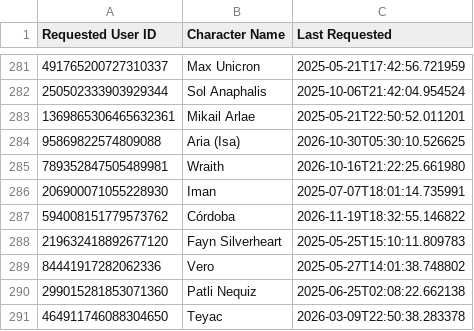
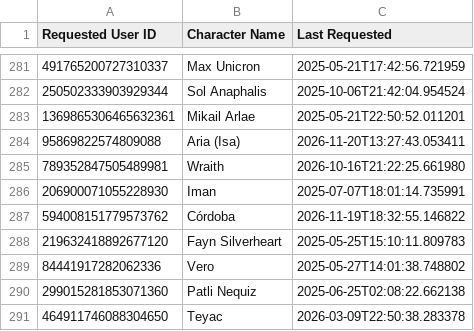
Before and after one commit to jrlol3/Megu-CSV-JSON-Storage, a CSV file: profile/signup-dates.csv, drawn as a sheet; only a part is shown, gaps mark what is left out.

Commit message:
Update profile/signup-dates.csv

```diff
--- a/profile/signup-dates.csv
+++ b/profile/signup-dates.csv
@@ -283,3 +283,3 @@ Requested User ID,Character Name,Last Requested
 1369865306465632361,Mikail Arlae,2025-05-21T22:50:52.011201
-95869822574809088,Aria (Isa),2026-10-30T05:30:10.526625
+95869822574809088,Aria (Isa),2026-11-20T13:27:43.053411
 789352847505489981,Wraith,2026-10-16T21:22:25.661980
```
